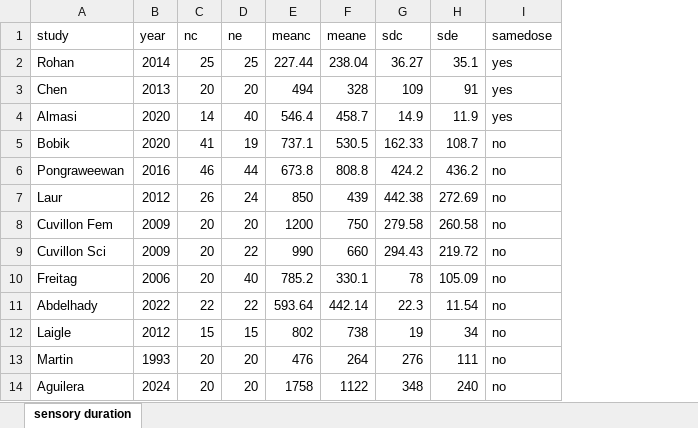
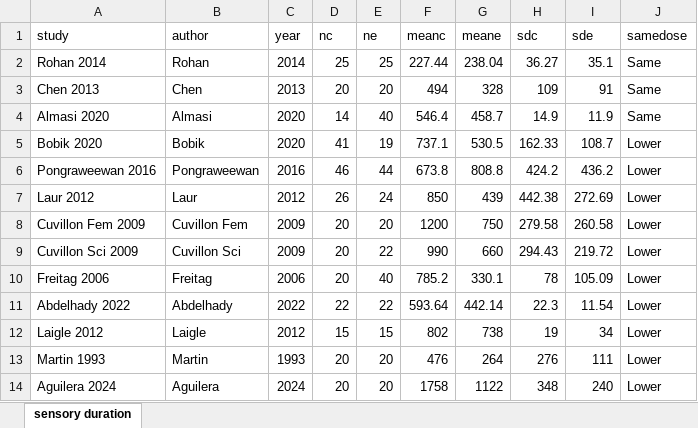
Before and after one commit to bill7531/mixlocal, an Excel workbook: sensoryduration.la.xlsx, sheet sensory duration, drawn as a sheet; values as stored, in another font and other column widths than the file's, no borders; addresses are those after the commit; the diff names each change by its address in the sheet, - before the commit and + after, or states it on an @@ line.

```diff
--- a/sensoryduration.la.xlsx (sheet sensory duration)
+++ b/sensoryduration.la.xlsx (sheet sensory duration)
+column A (study), rows 2-14: Rohan 2014 | Chen 2013 | Almasi 2020 | Bobik 2020 | Pongraweewan 2016 | Laur 2012 | Cuvillon Fem 2009 | Cuvillon Sci 2009 | Freitag 2006 | Abdelhady 2022 | Laigle 2012 | Martin 1993 | Aguilera 2024
-B1: study
+B1: author
-J2:J4 (samedose): yes
+J2:J4 (samedose): Same
-J5:J14 (samedose): no
+J5:J14 (samedose): Lower
```
Also changed, not shown: analgesicduration.xlsx, failure.xlsx, 13 other files.
